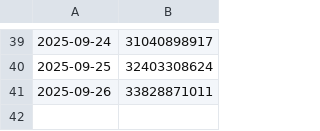
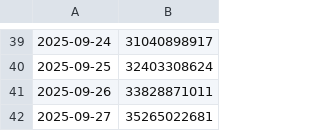
Before and after one commit to 0xaigri/capmoneycaps-dashboard, a CSV file: caps_history.csv, drawn as a sheet; only a part is shown, gaps mark what is left out; the diff names each change by its address in the sheet, - before the commit and + after, or states it on an @@ line.

Commit message:
chore: update caps history

```diff
--- a/caps_history.csv
+++ b/caps_history.csv
+row 42: 2025-09-27 | 35265022681
```
